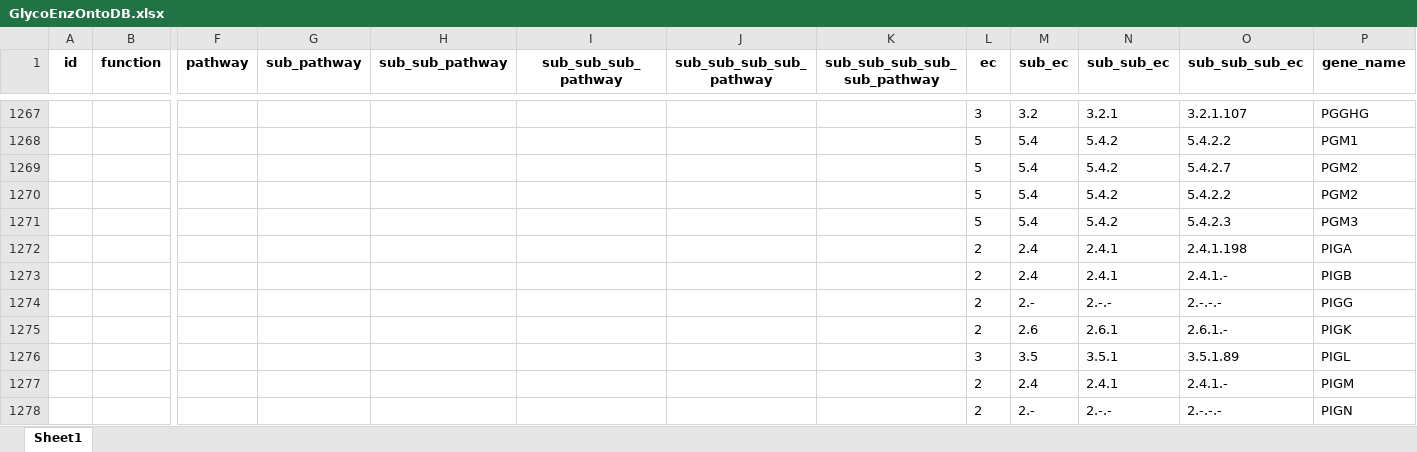
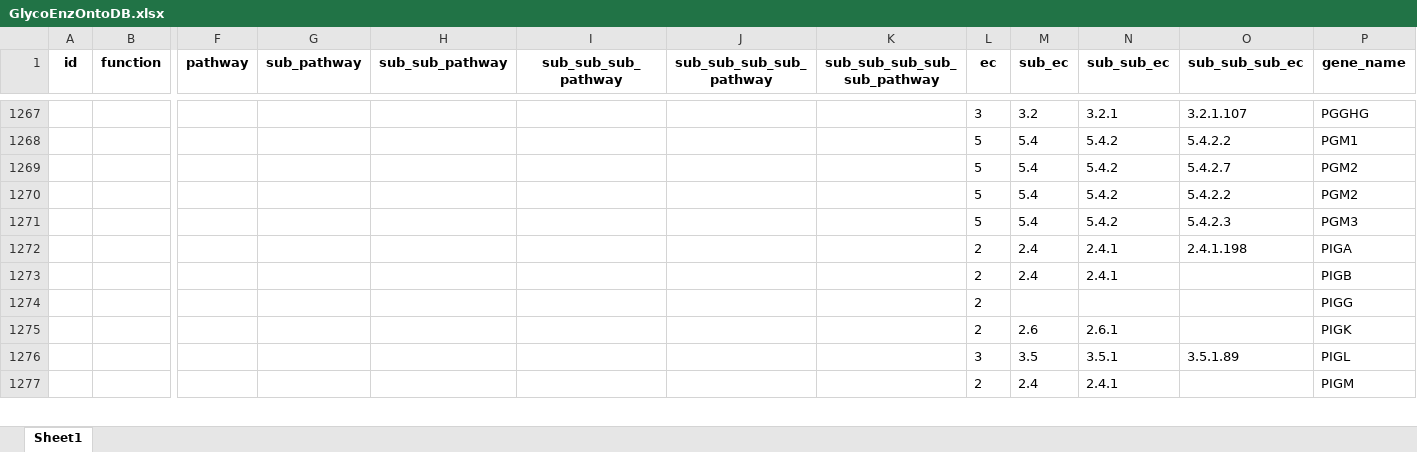
Before and after one commit to neel-lab/webGlycoEnzDB, an Excel workbook: dataloader/data/GlycoEnzOntoDB.xlsx, sheet Sheet1, drawn as a sheet; only a part is shown, gaps mark what is left out; values as stored, in another font and other column widths than the file's, no borders; charts and pictures not drawn; removed rows and columns are numbered as before the commit, all else as after; rows hold the shown columns only; the diff covers the shown part only; the diff names each change by its address in the sheet, - before the commit and + after, or states it on an @@ line.

```diff
--- a/dataloader/data/GlycoEnzOntoDB.xlsx (sheet Sheet1)
+++ b/dataloader/data/GlycoEnzOntoDB.xlsx (sheet Sheet1)
-O1273 (sub_sub_sub_ec): 2.4.1.-
+O1273 (sub_sub_sub_ec): (empty)
-row 1274:  |  |  |  |  |  |  |  | 2 | 2.- | 2.-.- | 2.-.-.- | PIGG
+row 1274:  |  |  |  |  |  |  |  | 2 |  |  |  | PIGG
-O1275 (sub_sub_sub_ec): 2.6.1.-
+O1275 (sub_sub_sub_ec): (empty)
-O1277 (sub_sub_sub_ec): 2.4.1.-
+O1277 (sub_sub_sub_ec): (empty)
-row 1278:  |  |  |  |  |  |  |  | 2 | 2.- | 2.-.- | 2.-.-.- | PIGN
```
Also changed, not shown: 2 added rows, 1 removed row and 69 edited cells elsewhere in this sheet, charts or pictures, 1 other file.
